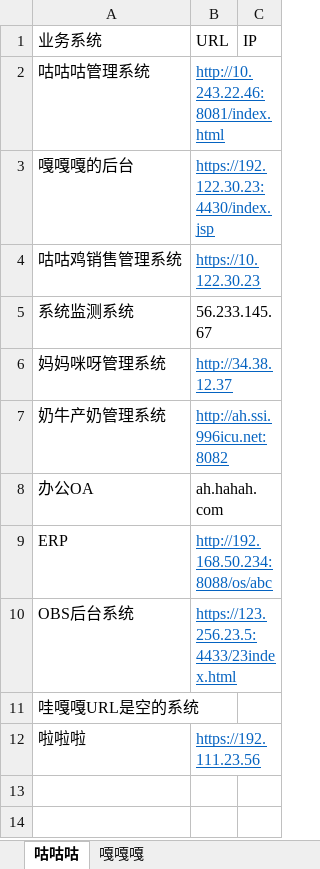
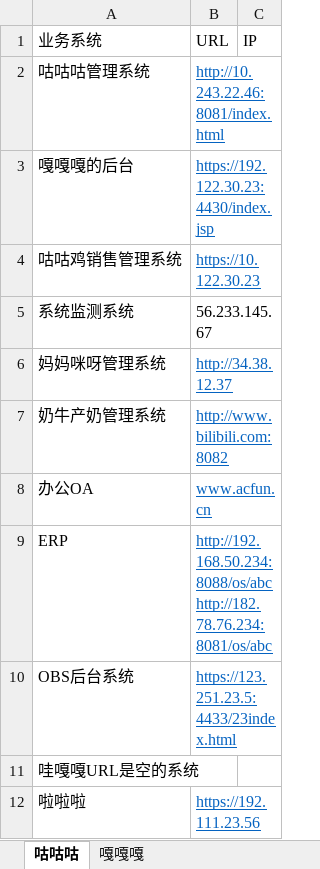
Before and after one commit to Zayu-Club/PythonTools, an Excel workbook: Extract_IP_from_URL_in_Excel/提取IP测试工作簿.xlsx, sheet 咕咕咕, drawn as a sheet; values as stored, in another font and other column widths than the file's, no borders; ↵ is a line break in a cell; the diff names each change by its address in the sheet, - before the commit and + after, or states it on an @@ line.

```diff
--- a/Extract_IP_from_URL_in_Excel/提取IP测试工作簿.xlsx (sheet 咕咕咕)
+++ b/Extract_IP_from_URL_in_Excel/提取IP测试工作簿.xlsx (sheet 咕咕咕)
-B7 (URL): http://ah.ssi.996icu.net:8082
+B7 (URL): http://www.bilibili.com:8082
-B8 (URL): ah.hahah.com
+B8 (URL): www.acfun.cn
@@ B8 underline: off → on, text colour: black → #0563C1 @@
-B9 (URL): http://192.168.50.234:8088/os/abc
+B9 (URL): http://192.168.50.234:8088/os/abc ↵ http://182.78.76.234:8081/os/abc
-B10 (URL): https://123.256.23.5:4433/23index.html
+B10 (URL): https://123.251.23.5:4433/23index.html
```
Also changed, not shown: 1 other file.
